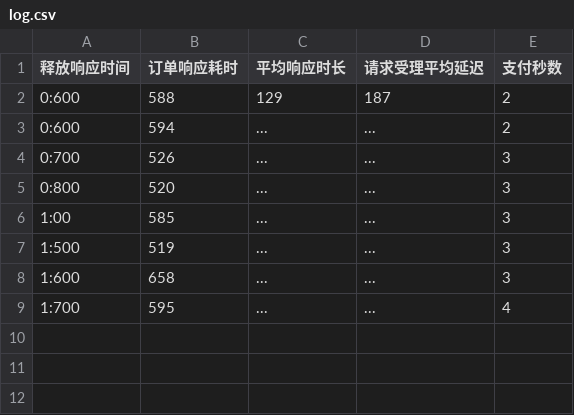
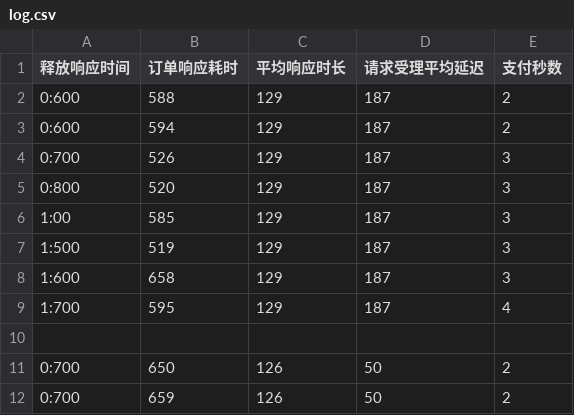
Before and after one commit to itdragons/js_scripts, a CSV file: jd/log.csv, drawn as a sheet.

```diff
--- a/jd/log.csv
+++ b/jd/log.csv
@@ -2,8 +2,11 @@
 0:600,588,129,187,2
-0:600,594,...,...,2
-0:700,526,...,...,3
-0:800,520,...,...,3
-1:00,585,...,...,3
-1:500,519,...,...,3
-1:600,658,...,...,3
-1:700,595,...,...,4
+0:600,594,129,187,2
+0:700,526,129,187,3
+0:800,520,129,187,3
+1:00,585,129,187,3
+1:500,519,129,187,3
+1:600,658,129,187,3
+1:700,595,129,187,4
+
+0:700,650,126,50,2
+0:700,659,126,50,2
```
Also changed, not shown: 2 other files.
